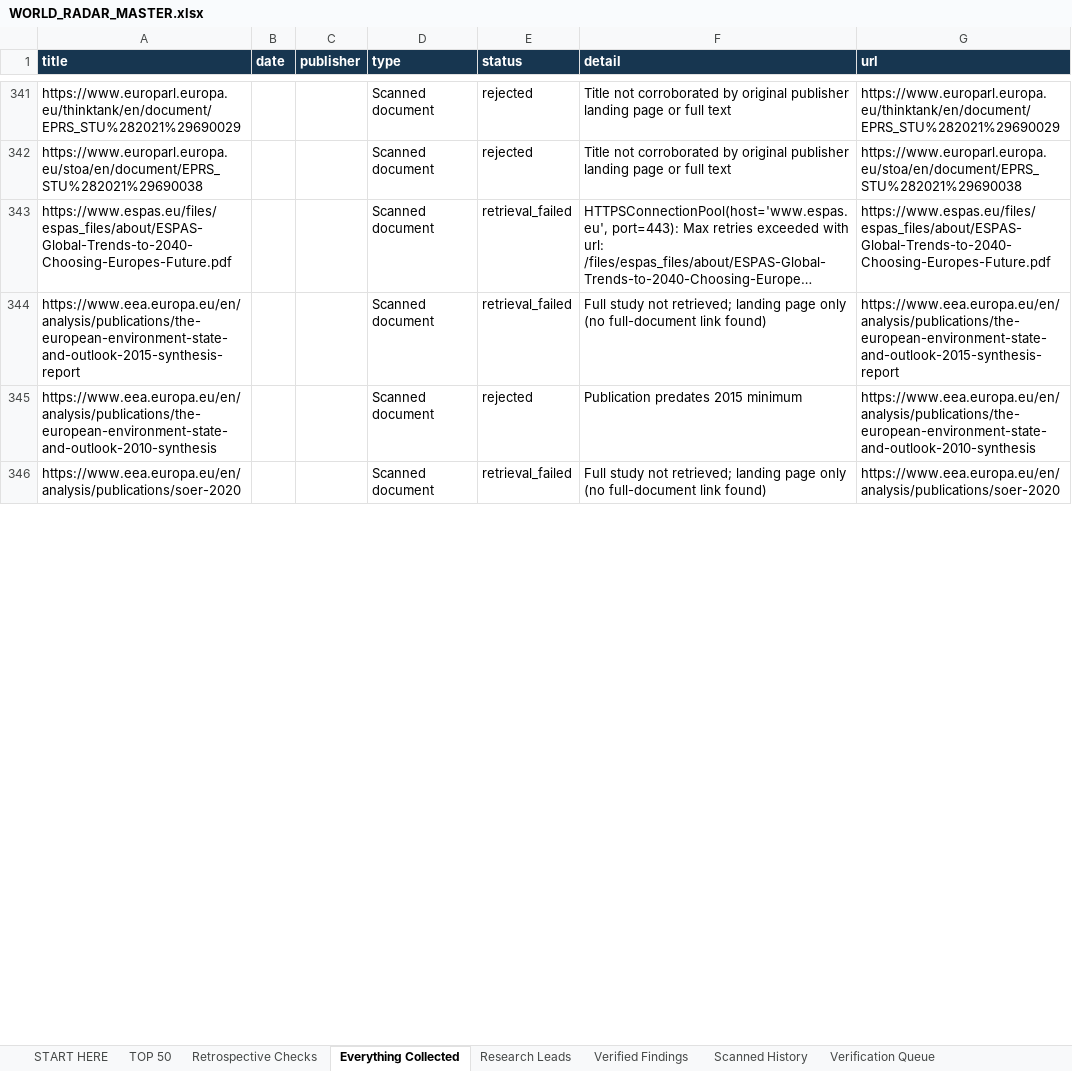
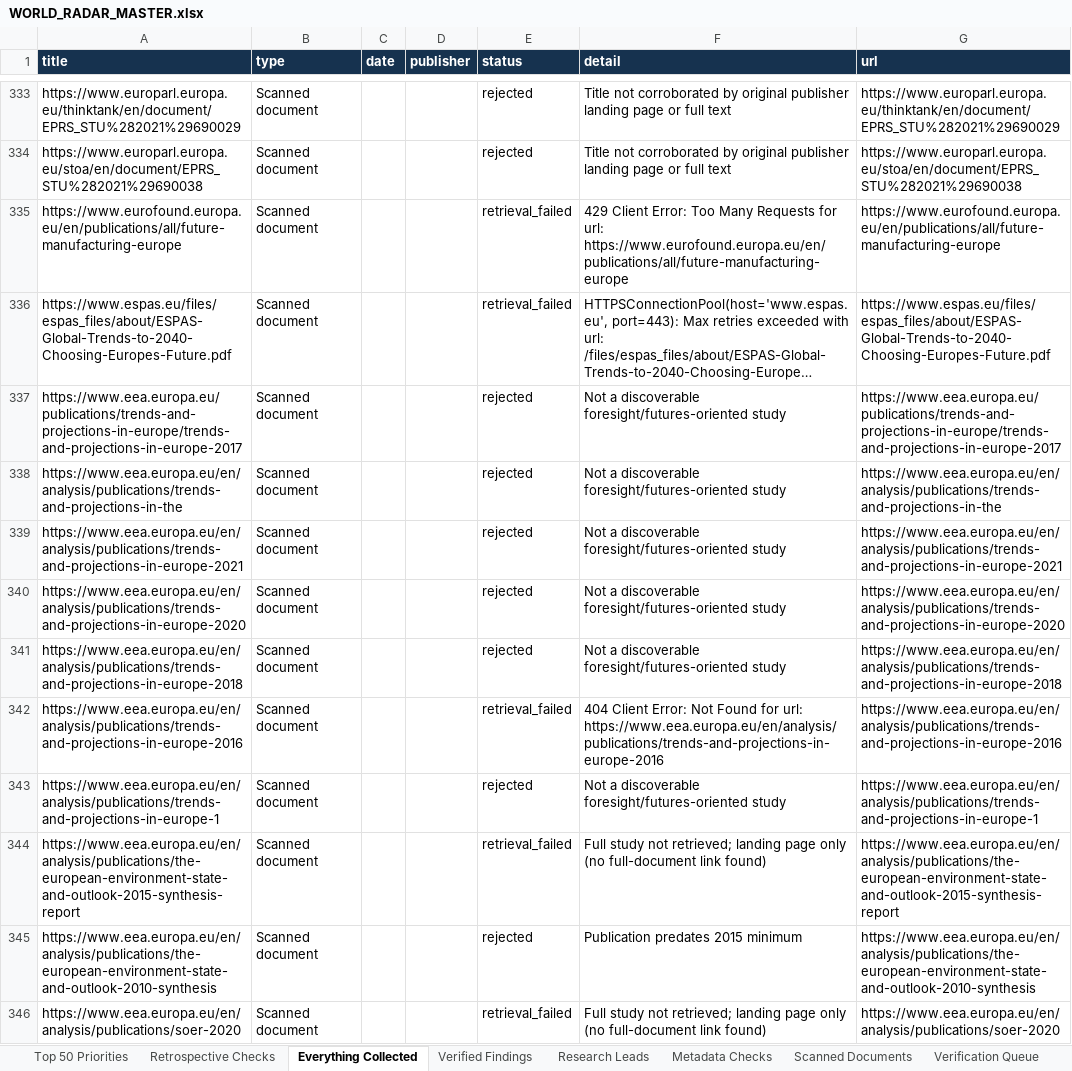
Before and after one commit to vevirm/world-radar, an Excel workbook: stuff/WORLD_RADAR_MASTER.xlsx, sheet Everything Collected, drawn as a sheet; only a part is shown, gaps mark what is left out; long unchanged cells end in …; values as stored, in another font and other column widths than the file's, no borders; removed rows and columns are numbered as before the commit, all else as after; the diff covers the shown part only; the diff names each change by its address in the sheet, - before the commit and + after, or states it on an @@ line.

Commit message:
European Foresight Radar: advance source rotation and verified findings

```diff
--- a/stuff/WORLD_RADAR_MASTER.xlsx (sheet Everything Collected)
+++ b/stuff/WORLD_RADAR_MASTER.xlsx (sheet Everything Collected)
-sheet tab: START HERE
+sheet tab: Top 50 Priorities
-sheet tab: Scanned History
+sheet tab: Scanned Documents
-sheet tab: TOP 50
+sheet tab: Metadata Checks
@@ sheet tab order changed: Top 50 Priorities | Retrospective Checks | Everything Collected | Verified Findings | Research Leads | Metadata Checks | Scanned Documents | Verification Queue @@
+column B (type), rows 333-334: Scanned document | Scanned document; row 336: Scanned document; rows 344-346: all Scanned document
-column D (type), rows 341-346: all Scanned document
+row 335: https://www.eurofound.europa.eu/en/publications/all/future-manufacturing-europe | Scanned document |  |  | retrieval_failed | 429 Client Error: Too Many Requests for url: https://www.eurofound.europa.eu/en/publications/all/future-manufacturing-europe | https://www.eurofound.europa.eu/en/publications/all/future-manufacturing-europe
+row 337: https://www.eea.europa.eu/publications/trends-and-projections-in-europe/trends-and-projections-in-europe-2017 | Scanned document |  |  | rejected | Not a discoverable foresight/futures-oriented study | https://www.eea.europa.eu/publications/trends-and-projections-in-europe/trends-and-projections-in-europe-2017
+row 338: https://www.eea.europa.eu/en/analysis/publications/trends-and-projections-in-the | Scanned document |  |  | rejected | Not a discoverable foresight/futures-oriented study | https://www.eea.europa.eu/en/analysis/publications/trends-and-projections-in-the
+row 339: https://www.eea.europa.eu/en/analysis/publications/trends-and-projections-in-europe-2021 | Scanned document |  |  | rejected | Not a discoverable foresight/futures-oriented study | https://www.eea.europa.eu/en/analysis/publications/trends-and-projections-in-europe-2021
+row 340: https://www.eea.europa.eu/en/analysis/publications/trends-and-projections-in-europe-2020 | Scanned document |  |  | rejected | Not a discoverable foresight/futures-oriented study | https://www.eea.europa.eu/en/analysis/publications/trends-and-projections-in-europe-2020
+row 341: https://www.eea.europa.eu/en/analysis/publications/trends-and-projections-in-europe-2018 | Scanned document |  |  | rejected | Not a discoverable foresight/futures-oriented study | https://www.eea.europa.eu/en/analysis/publications/trends-and-projections-in-europe-2018
+row 342: https://www.eea.europa.eu/en/analysis/publications/trends-and-projections-in-europe-2016 | Scanned document |  |  | retrieval_failed | 404 Client Error: Not Found for url: https://www.eea.europa.eu/en/analysis/publications/trends-and-projections-in-europe-2016 | https://www.eea.europa.eu/en/analysis/publications/trends-and-projections-in-europe-2016
+row 343: https://www.eea.europa.eu/en/analysis/publications/trends-and-projections-in-europe-1 | Scanned document |  |  | rejected | Not a discoverable foresight/futures-oriented study | https://www.eea.europa.eu/en/analysis/publications/trends-and-projections-in-europe-1
```
Also changed, not shown: 24 added rows, 20 removed rows and 7 edited cells elsewhere in this sheet, sheet Research Leads, sheet Top 50 Priorities, sheet Research Sources, sheet Assessments, sheet Scanned Documents, sheet Retrospective Checks, 2 more sheets, other sheet tabs, 4 other files.
